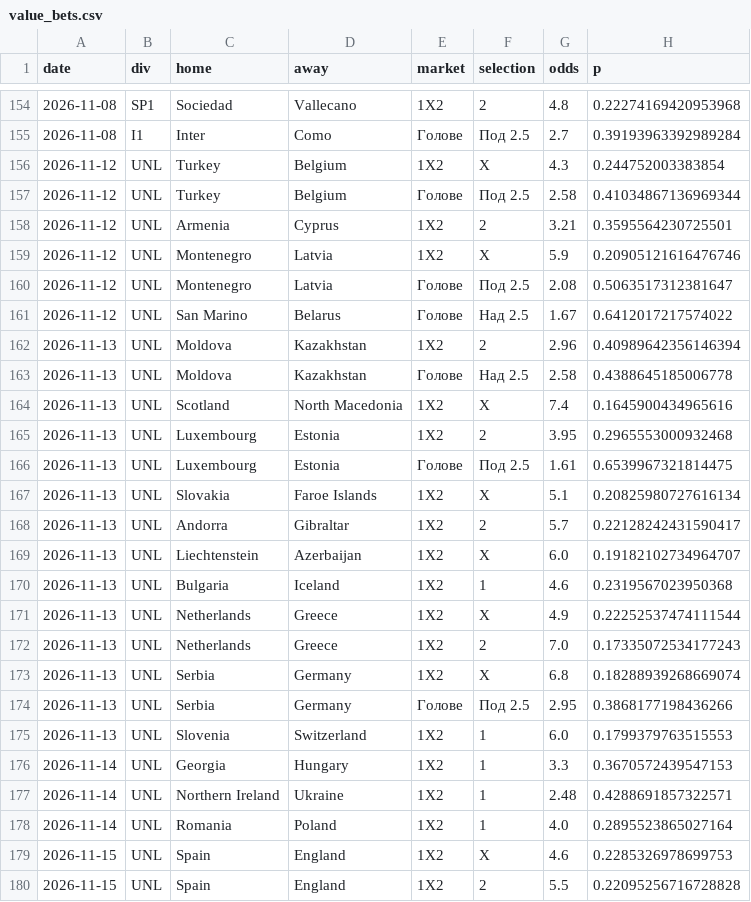
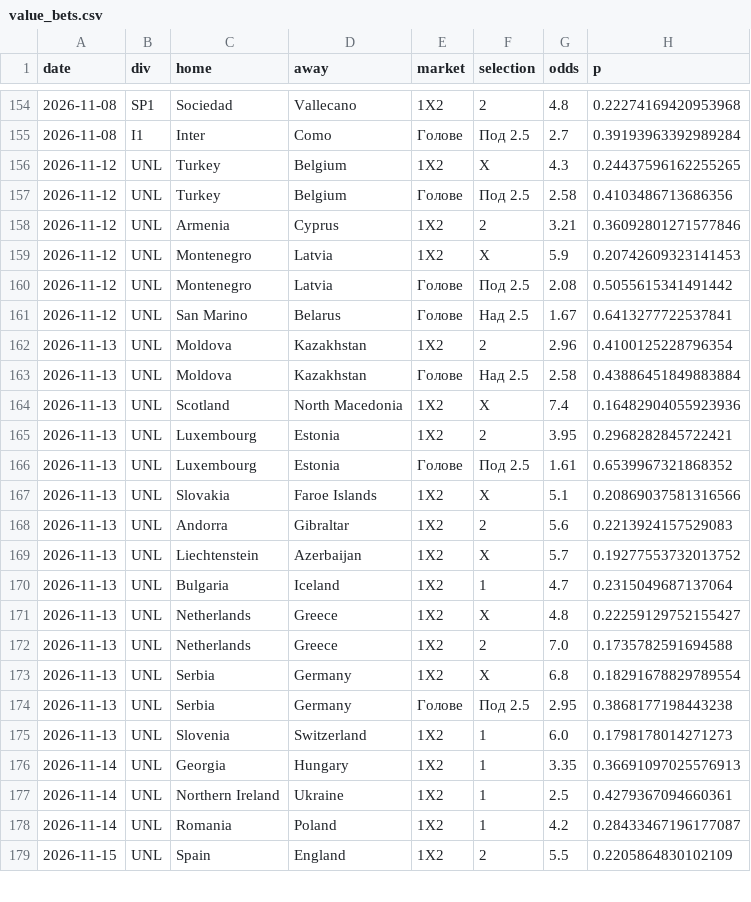
Before and after one commit to mnikolov9/football-prediction, a CSV file: data/log/value_bets.csv, drawn as a sheet; only a part is shown, gaps mark what is left out; the diff covers the shown part only.

```diff
--- a/data/log/value_bets.csv
+++ b/data/log/value_bets.csv
@@ -155,26 +155,25 @@ date,div,home,away,market,selection,odds,p
 2026-11-08,I1,Inter,Como,Голове,Под 2.5,2.7,0.39193963392989284
-2026-11-12,UNL,Turkey,Belgium,1X2,X,4.3,0.244752003383854
-2026-11-12,UNL,Turkey,Belgium,Голове,Под 2.5,2.58,0.41034867136969344
-2026-11-12,UNL,Armenia,Cyprus,1X2,2,3.21,0.3595564230725501
-2026-11-12,UNL,Montenegro,Latvia,1X2,X,5.9,0.20905121616476746
-2026-11-12,UNL,Montenegro,Latvia,Голове,Под 2.5,2.08,0.5063517312381647
-2026-11-12,UNL,San Marino,Belarus,Голове,Над 2.5,1.67,0.6412017217574022
-2026-11-13,UNL,Moldova,Kazakhstan,1X2,2,2.96,0.40989642356146394
-2026-11-13,UNL,Moldova,Kazakhstan,Голове,Над 2.5,2.58,0.4388645185006778
-2026-11-13,UNL,Scotland,North Macedonia,1X2,X,7.4,0.1645900434965616
-2026-11-13,UNL,Luxembourg,Estonia,1X2,2,3.95,0.2965553000932468
-2026-11-13,UNL,Luxembourg,Estonia,Голове,Под 2.5,1.61,0.6539967321814475
-2026-11-13,UNL,Slovakia,Faroe Islands,1X2,X,5.1,0.20825980727616134
-2026-11-13,UNL,Andorra,Gibraltar,1X2,2,5.7,0.22128242431590417
-2026-11-13,UNL,Liechtenstein,Azerbaijan,1X2,X,6.0,0.19182102734964707
-2026-11-13,UNL,Bulgaria,Iceland,1X2,1,4.6,0.2319567023950368
-2026-11-13,UNL,Netherlands,Greece,1X2,X,4.9,0.22252537474111544
-2026-11-13,UNL,Netherlands,Greece,1X2,2,7.0,0.17335072534177243
-2026-11-13,UNL,Serbia,Germany,1X2,X,6.8,0.18288939268669074
-2026-11-13,UNL,Serbia,Germany,Голове,Под 2.5,2.95,0.3868177198436266
-2026-11-13,UNL,Slovenia,Switzerland,1X2,1,6.0,0.1799379763515553
-2026-11-14,UNL,Georgia,Hungary,1X2,1,3.3,0.3670572439547153
-2026-11-14,UNL,Northern Ireland,Ukraine,1X2,1,2.48,0.4288691857322571
-2026-11-14,UNL,Romania,Poland,1X2,1,4.0,0.2895523865027164
-2026-11-15,UNL,Spain,England,1X2,X,4.6,0.2285326978699753
-2026-11-15,UNL,Spain,England,1X2,2,5.5,0.22095256716728828
+2026-11-12,UNL,Turkey,Belgium,1X2,X,4.3,0.24437596162255265
+2026-11-12,UNL,Turkey,Belgium,Голове,Под 2.5,2.58,0.4103486713686356
+2026-11-12,UNL,Armenia,Cyprus,1X2,2,3.21,0.36092801271577846
+2026-11-12,UNL,Montenegro,Latvia,1X2,X,5.9,0.20742609323141453
+2026-11-12,UNL,Montenegro,Latvia,Голове,Под 2.5,2.08,0.5055615341491442
+2026-11-12,UNL,San Marino,Belarus,Голове,Над 2.5,1.67,0.6413277722537841
+2026-11-13,UNL,Moldova,Kazakhstan,1X2,2,2.96,0.4100125228796354
+2026-11-13,UNL,Moldova,Kazakhstan,Голове,Над 2.5,2.58,0.43886451849883884
+2026-11-13,UNL,Scotland,North Macedonia,1X2,X,7.4,0.16482904055923936
+2026-11-13,UNL,Luxembourg,Estonia,1X2,2,3.95,0.2968282845722421
+2026-11-13,UNL,Luxembourg,Estonia,Голове,Под 2.5,1.61,0.6539967321868352
+2026-11-13,UNL,Slovakia,Faroe Islands,1X2,X,5.1,0.20869037581316566
+2026-11-13,UNL,Andorra,Gibraltar,1X2,2,5.6,0.2213924157529083
+2026-11-13,UNL,Liechtenstein,Azerbaijan,1X2,X,5.7,0.19277553732013752
+2026-11-13,UNL,Bulgaria,Iceland,1X2,1,4.7,0.2315049687137064
+2026-11-13,UNL,Netherlands,Greece,1X2,X,4.8,0.22259129752155427
+2026-11-13,UNL,Netherlands,Greece,1X2,2,7.0,0.1735782591694588
+2026-11-13,UNL,Serbia,Germany,1X2,X,6.8,0.18291678829789554
+2026-11-13,UNL,Serbia,Germany,Голове,Под 2.5,2.95,0.3868177198443238
+2026-11-13,UNL,Slovenia,Switzerland,1X2,1,6.0,0.1798178014271273
+2026-11-14,UNL,Georgia,Hungary,1X2,1,3.35,0.36691097025576913
+2026-11-14,UNL,Northern Ireland,Ukraine,1X2,1,2.5,0.4279367094660361
+2026-11-14,UNL,Romania,Poland,1X2,1,4.2,0.28433467196177087
+2026-11-15,UNL,Spain,England,1X2,2,5.5,0.2205864830102109
```
Also changed, not shown: 1 edited cell elsewhere in this file, data/log/daily_bets.csv, data/log/motd.csv, 2 other files.
